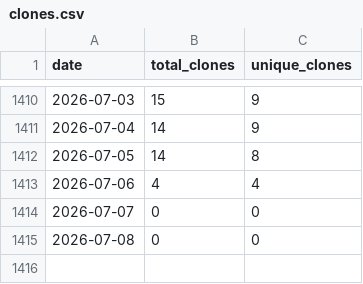
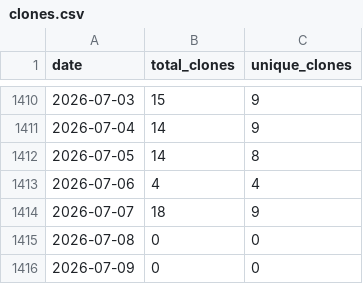
Before and after one commit to wumphlett/COMP-3700, a CSV file: .traffic/clones.csv, drawn as a sheet; only a part is shown, gaps mark what is left out.

Commit message:
Updating repository traffic

```diff
--- a/.traffic/clones.csv
+++ b/.traffic/clones.csv
@@ -1413,3 +1413,4 @@ date,total_clones,unique_clones
 2026-07-06,4,4
-2026-07-07,0,0
+2026-07-07,18,9
 2026-07-08,0,0
+2026-07-09,0,0
```
Also changed, not shown: .traffic/views.csv, 3 other files.
